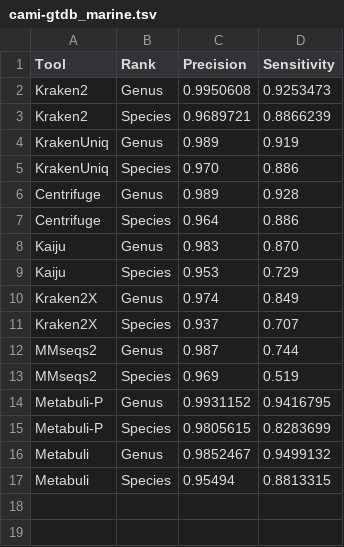
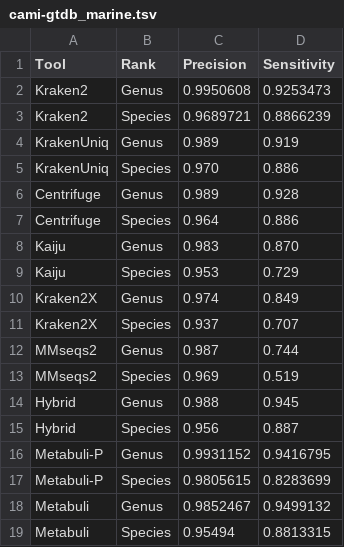
Before and after one commit to jaebeom-kim/metabuli-plots, a TSV file: cami-gtdb/cami-gtdb_marine.tsv, drawn as a sheet.

```diff
--- a/cami-gtdb/cami-gtdb_marine.tsv
+++ b/cami-gtdb/cami-gtdb_marine.tsv
@@ -13,2 +13,4 @@ MMseqs2	Genus	0.987	0.744
 MMseqs2	Species	0.969	0.519
+Hybrid	Genus	0.988	0.945
+Hybrid	Species	0.956	0.887
 Metabuli-P	Genus	0.9931152	0.9416795
```
Also changed, not shown: cami-gtdb/cami-gtdb_soil.tsv, cami-gtdb/cami-gtdb_strain.tsv.
